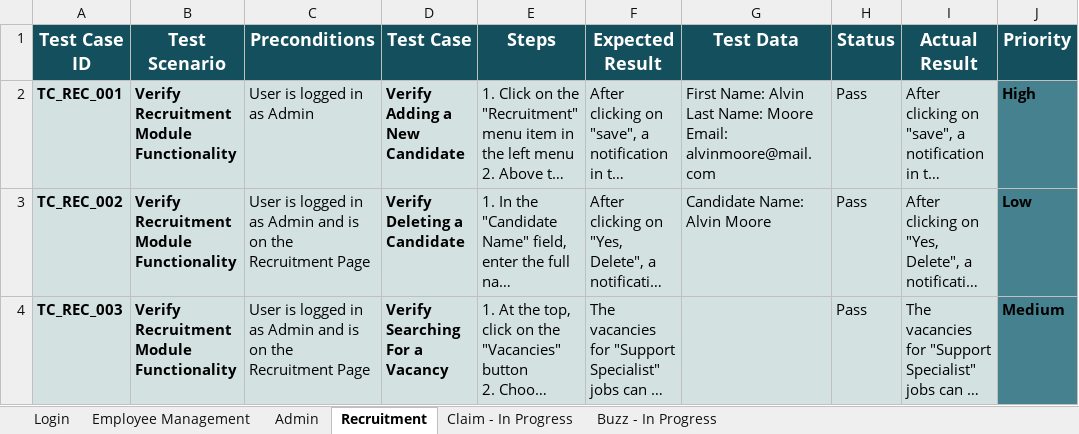
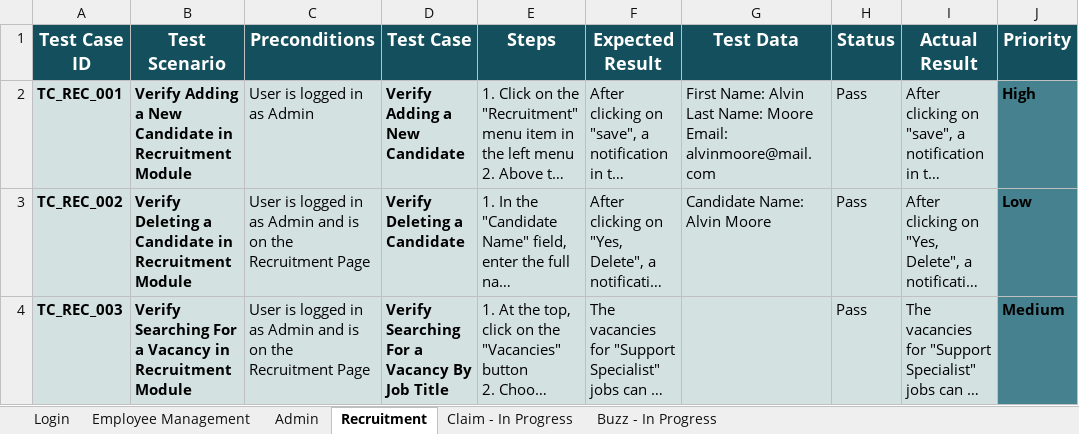
Before and after one commit to adamxngy/OrangeHRM, an Excel workbook: Test_Cases.xlsx, sheet Recruitment, drawn as a sheet; long unchanged cells end in …; values as stored, in another font and other column widths than the file's, no borders; conditional formats not drawn; the diff names each change by its address in the sheet, - before the commit and + after, or states it on an @@ line.

```diff
--- a/Test_Cases.xlsx (sheet Recruitment)
+++ b/Test_Cases.xlsx (sheet Recruitment)
-B2 (Test Scenario): Verify Recruitment Module Functionality
+B2 (Test Scenario): Verify Adding a New Candidate in Recruitment Module
-B3 (Test Scenario): Verify Recruitment Module Functionality
+B3 (Test Scenario): Verify Deleting a Candidate in Recruitment Module
-B4 (Test Scenario): Verify Recruitment Module Functionality
+B4 (Test Scenario): Verify Searching For a Vacancy in Recruitment Module
-D4 (Test Case): Verify Searching For a Vacancy
+D4 (Test Case): Verify Searching For a Vacancy By Job Title
```
Also changed, not shown: sheet Buzz - In Progress, sheet Claim - In Progress, sheet Employee Management, sheet Login, sheet Admin.
